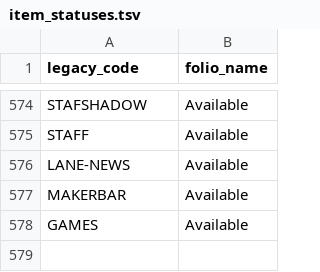
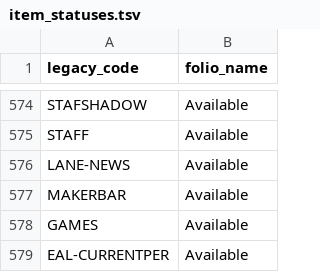
Before and after one commit to sul-dlss/folio_migration, a TSV file: mapping_files/item_statuses.tsv, drawn as a sheet; only a part is shown, gaps mark what is left out.

```diff
--- a/mapping_files/item_statuses.tsv
+++ b/mapping_files/item_statuses.tsv
@@ -578 +578,2 @@ MAKERBAR	Available
 GAMES	Available
+EAL-CURRENTPER	Available
```
Also changed, not shown: mapping_files/locations-mhld.tsv, mapping_files/locations.tsv.
